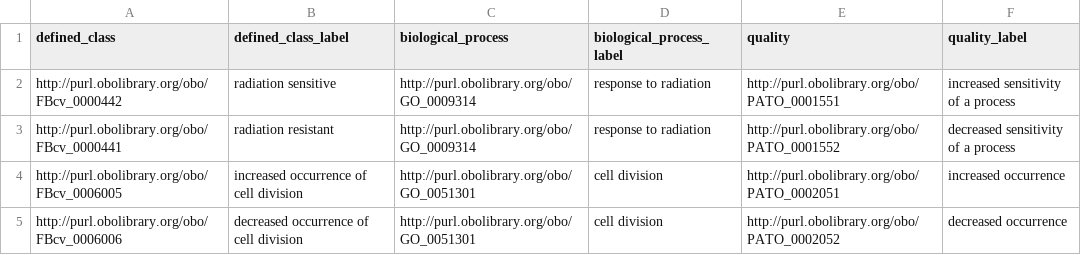
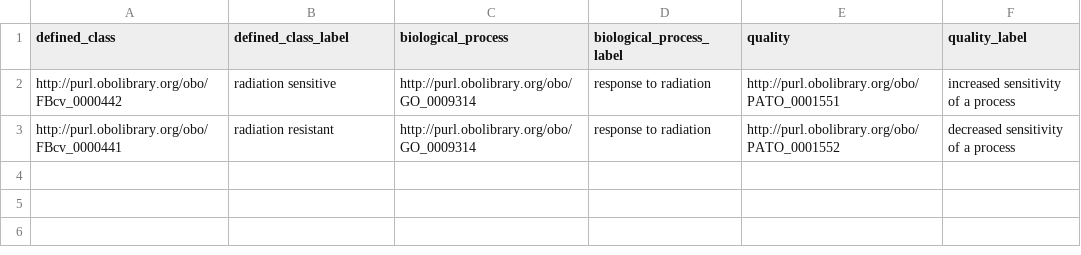
Before and after one commit to FlyBase/drosophila-phenotype-ontology, a TSV file: src/patterns/data/to_do/dpoAbnormalBiologicalProcessByQuality.tsv, drawn as a sheet.

Commit message:
moved cell division phenotypes to patterns

```diff
--- a/src/patterns/data/to_do/dpoAbnormalBiologicalProcessByQuality.tsv
+++ b/src/patterns/data/to_do/dpoAbnormalBiologicalProcessByQuality.tsv
@@ -3,3 +3 @@ http://purl.obolibrary.org/obo/FBcv_0000442	radiation sensitive	http://purl.obol
 http://purl.obolibrary.org/obo/FBcv_0000441	radiation resistant	http://purl.obolibrary.org/obo/GO_0009314	response to radiation	http://purl.obolibrary.org/obo/PATO_0001552	decreased sensitivity of a process
-http://purl.obolibrary.org/obo/FBcv_0006005	increased occurrence of cell division	http://purl.obolibrary.org/obo/GO_0051301	cell division	http://purl.obolibrary.org/obo/PATO_0002051	increased occurrence
-http://purl.obolibrary.org/obo/FBcv_0006006	decreased occurrence of cell division	http://purl.obolibrary.org/obo/GO_0051301	cell division	http://purl.obolibrary.org/obo/PATO_0002052	decreased occurrence
```
Also changed, not shown: 2 other files.
